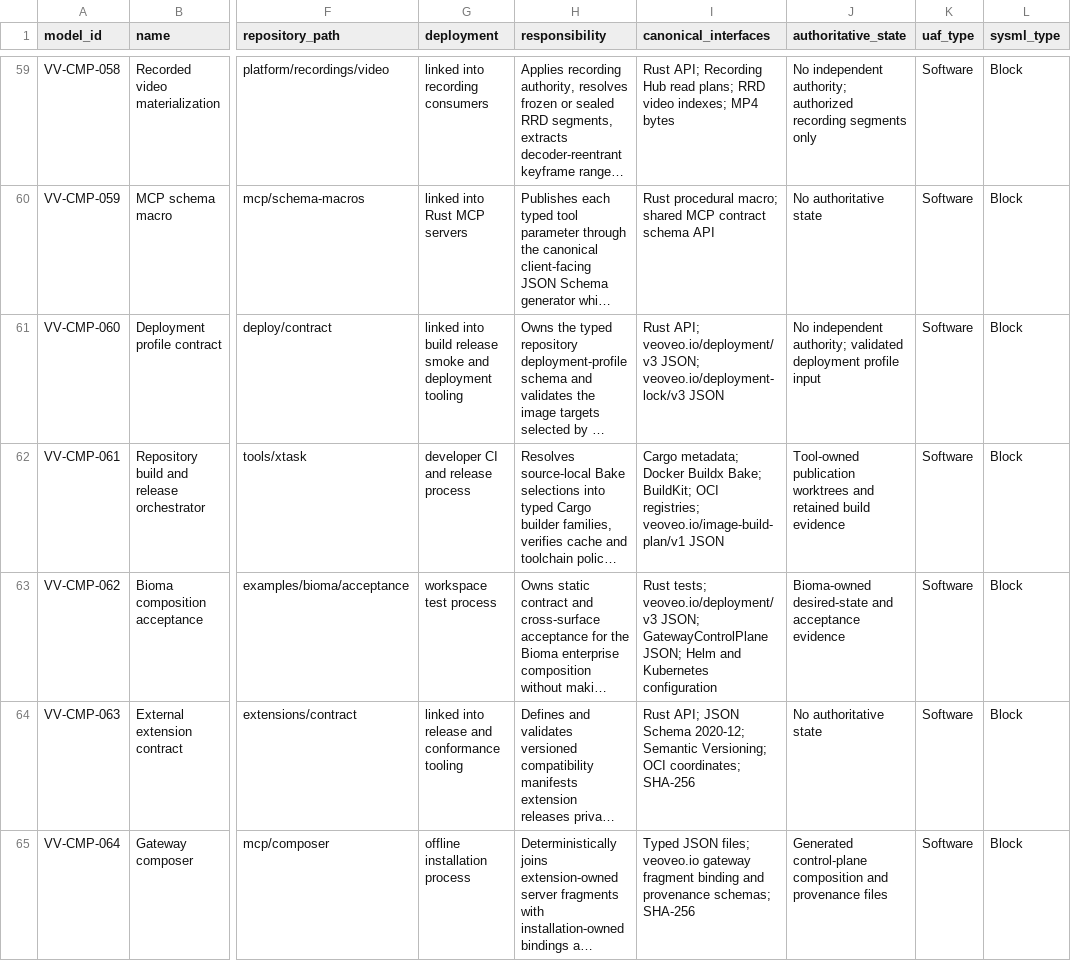
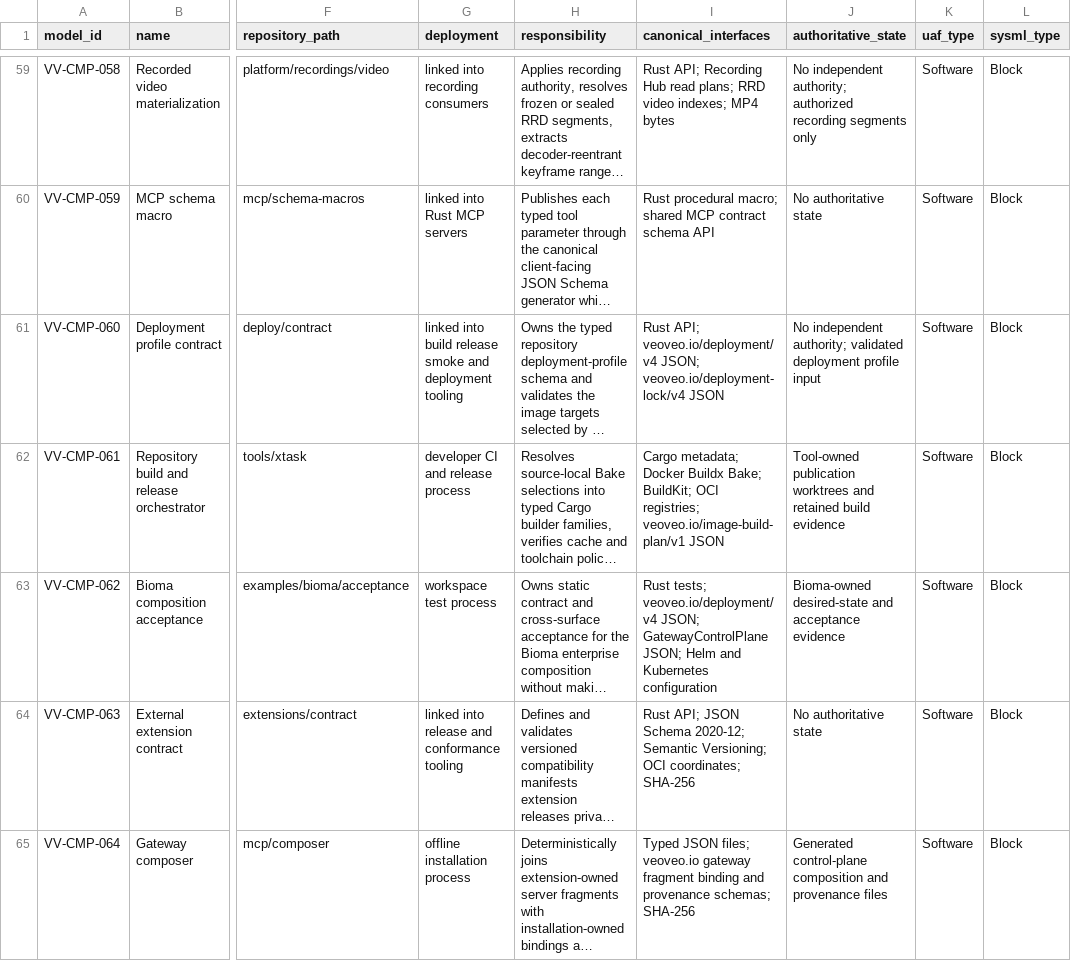
Before and after one commit to BiomaAI/veoveo, a CSV file: docs/architecture/catalogs/software-components.csv, drawn as a sheet; only a part is shown, gaps mark what is left out; long unchanged cells end in …; the diff names each change by its address in the sheet, - before the commit and + after, or states it on an @@ line.

Commit message:
feat(deploy): activate gateway identity atomically

```diff
--- a/docs/architecture/catalogs/software-components.csv
+++ b/docs/architecture/catalogs/software-components.csv
-I61 (canonical_interfaces): Rust API; veoveo.io/deployment/v3 JSON; veoveo.io/deployment-lock/v3 JSON
+I61 (canonical_interfaces): Rust API; veoveo.io/deployment/v4 JSON; veoveo.io/deployment-lock/v4 JSON
-I63 (canonical_interfaces): Rust tests; veoveo.io/deployment/v3 JSON; GatewayControlPlane…
+I63 (canonical_interfaces): Rust tests; veoveo.io/deployment/v4 JSON; GatewayControlPlane…
```
Also changed, not shown: 21 other files.
